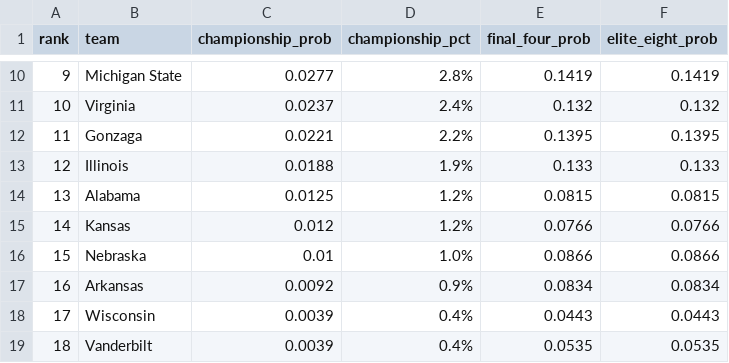
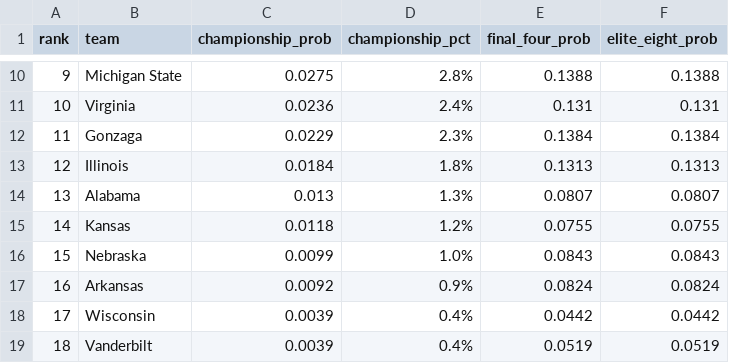
Before and after one commit to sfgray26/CBB_Betting, a CSV file: outputs/tournament_2026/championship_probs.csv, drawn as a sheet; only a part is shown, gaps mark what is left out; the diff covers the shown part only; the diff names each change by its address in the sheet, - before the commit and + after, or states it on an @@ line.

Commit message:
fix(bracket): Fix TournamentTeam dataclass + run fresh simulations
- Fixed TournamentTeam to accept composite_rating as optional param
- Fixed syntax error (extra parenthesis)
- Ran fresh 10k simulations with MAXIMUM chaos settings
- Generated new upset heatmap, cinderella rankings, championship probs

Results show 16.3 avg upsets per tournament (high chaos!)
8 high-risk upset matchups identified in R64

```diff
--- a/outputs/tournament_2026/championship_probs.csv
+++ b/outputs/tournament_2026/championship_probs.csv
-C10 (championship_prob): 0.0277
+C10 (championship_prob): 0.0275
-E10 (final_four_prob): 0.1419
+E10 (final_four_prob): 0.1388
-F10 (elite_eight_prob): 0.1419
+F10 (elite_eight_prob): 0.1388
-C11 (championship_prob): 0.0237
+C11 (championship_prob): 0.0236
-E11 (final_four_prob): 0.132
+E11 (final_four_prob): 0.131
-F11 (elite_eight_prob): 0.132
+F11 (elite_eight_prob): 0.131
-C12 (championship_prob): 0.0221
+C12 (championship_prob): 0.0229
-D12 (championship_pct): 2.2%
+D12 (championship_pct): 2.3%
-E12 (final_four_prob): 0.1395
+E12 (final_four_prob): 0.1384
-F12 (elite_eight_prob): 0.1395
+F12 (elite_eight_prob): 0.1384
-C13 (championship_prob): 0.0188
+C13 (championship_prob): 0.0184
-D13 (championship_pct): 1.9%
+D13 (championship_pct): 1.8%
-E13 (final_four_prob): 0.133
+E13 (final_four_prob): 0.1313
-F13 (elite_eight_prob): 0.133
+F13 (elite_eight_prob): 0.1313
-C14 (championship_prob): 0.0125
+C14 (championship_prob): 0.013
-D14 (championship_pct): 1.2%
+D14 (championship_pct): 1.3%
-E14 (final_four_prob): 0.0815
+E14 (final_four_prob): 0.0807
-F14 (elite_eight_prob): 0.0815
+F14 (elite_eight_prob): 0.0807
-C15 (championship_prob): 0.012
+C15 (championship_prob): 0.0118
-E15 (final_four_prob): 0.0766
+E15 (final_four_prob): 0.0755
-F15 (elite_eight_prob): 0.0766
+F15 (elite_eight_prob): 0.0755
-C16 (championship_prob): 0.01
+C16 (championship_prob): 0.0099
-E16 (final_four_prob): 0.0866
+E16 (final_four_prob): 0.0843
-F16 (elite_eight_prob): 0.0866
+F16 (elite_eight_prob): 0.0843
-E17 (final_four_prob): 0.0834
+E17 (final_four_prob): 0.0824
-F17 (elite_eight_prob): 0.0834
+F17 (elite_eight_prob): 0.0824
-E18 (final_four_prob): 0.0443
+E18 (final_four_prob): 0.0442
-F18 (elite_eight_prob): 0.0443
+F18 (elite_eight_prob): 0.0442
-E19 (final_four_prob): 0.0535
+E19 (final_four_prob): 0.0519
-F19 (elite_eight_prob): 0.0535
+F19 (elite_eight_prob): 0.0519
```
Also changed, not shown: 8 added rows, 4 removed rows, 68 edited cells and row numbers in column A elsewhere in this file, outputs/tournament_2026/cinderella_rankings.csv, outputs/tournament_2026/final_four_probs.csv, 3 other files.
